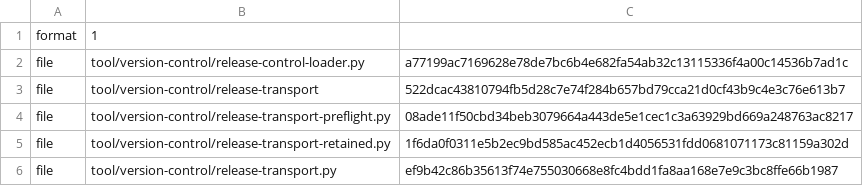
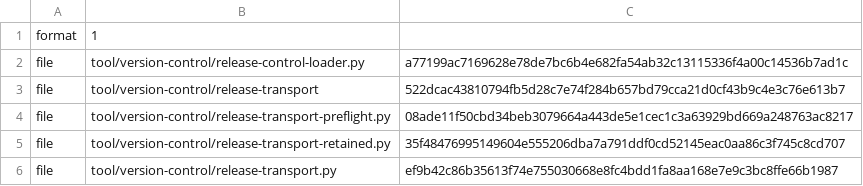
Before and after one commit to shk95/configs, a TSV file: tool/version-control/release-transport.manifest.tsv, drawn as a sheet.

Commit message:
feat(repository): plan durable release batch ownership

```diff
--- a/tool/version-control/release-transport.manifest.tsv
+++ b/tool/version-control/release-transport.manifest.tsv
@@ -4,3 +4,3 @@ file	tool/version-control/release-transport	522dcac43810794fb5d28c7e74f284b657bd
 file	tool/version-control/release-transport-preflight.py	08ade11f50cbd34beb3079664a443de5e1cec1c3a63929bd669a248763ac8217
-file	tool/version-control/release-transport-retained.py	1f6da0f0311e5b2ec9bd585ac452ecb1d4056531fdd0681071173c81159a302d
+file	tool/version-control/release-transport-retained.py	35f48476995149604e555206dba7a791ddf0cd52145eac0aa86c3f745c8cd707
 file	tool/version-control/release-transport.py	ef9b42c86b35613f74e755030668e8fc4bdd1fa8aa168e7e9c3bc8ffe66b1987
```
Also changed, not shown: 5 other files.
